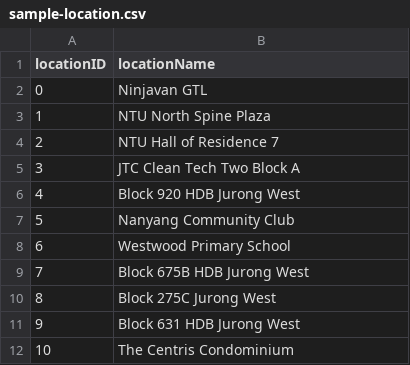
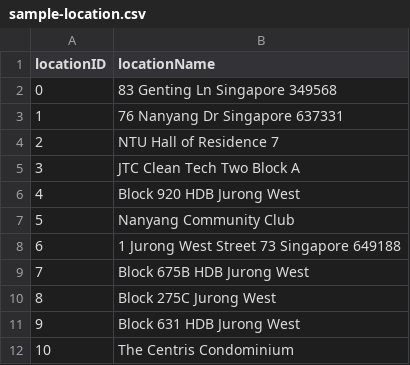
Before and after one commit to mcbebu/ALTER-TABLE, a CSV file: delivery-data/sample-location.csv, drawn as a sheet.

Commit message:
finish location data

```diff
--- a/delivery-data/sample-location.csv
+++ b/delivery-data/sample-location.csv
@@ -1,4 +1,4 @@
 locationID,locationName
-0,Ninjavan GTL
-1,NTU North Spine Plaza
+0,83 Genting Ln Singapore 349568
+1,76 Nanyang Dr Singapore 637331
 2,NTU Hall of Residence 7
@@ -7,3 +7,3 @@ locationID,locationName
 5,Nanyang Community Club
-6,Westwood Primary School
+6,1 Jurong West Street 73 Singapore 649188
 7,Block 675B HDB Jurong West
```
Also changed, not shown: 1 other file.
